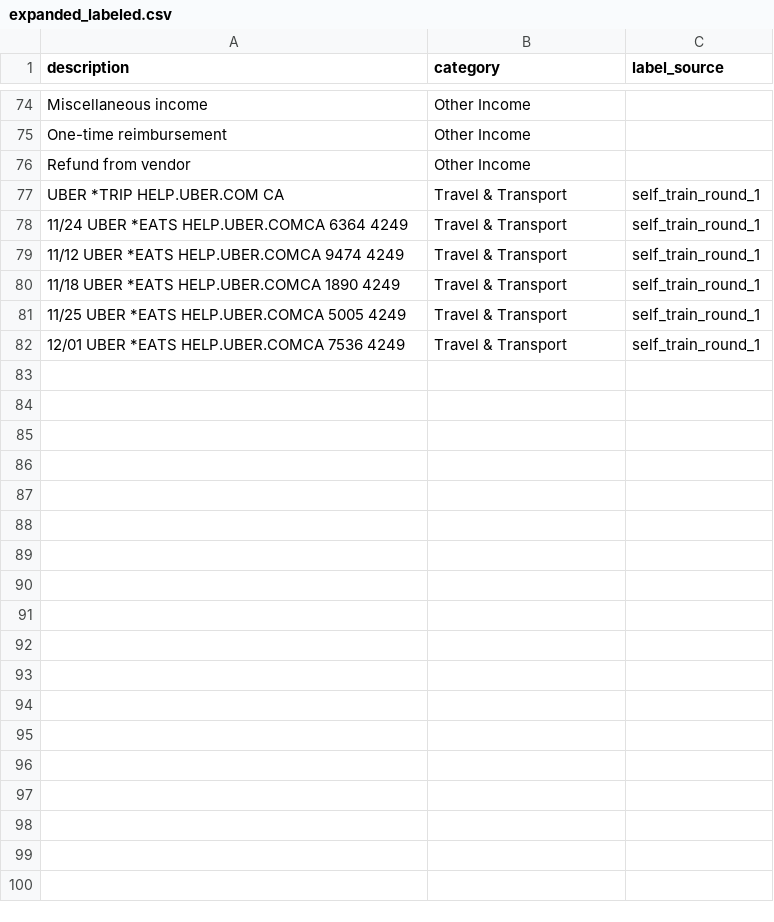
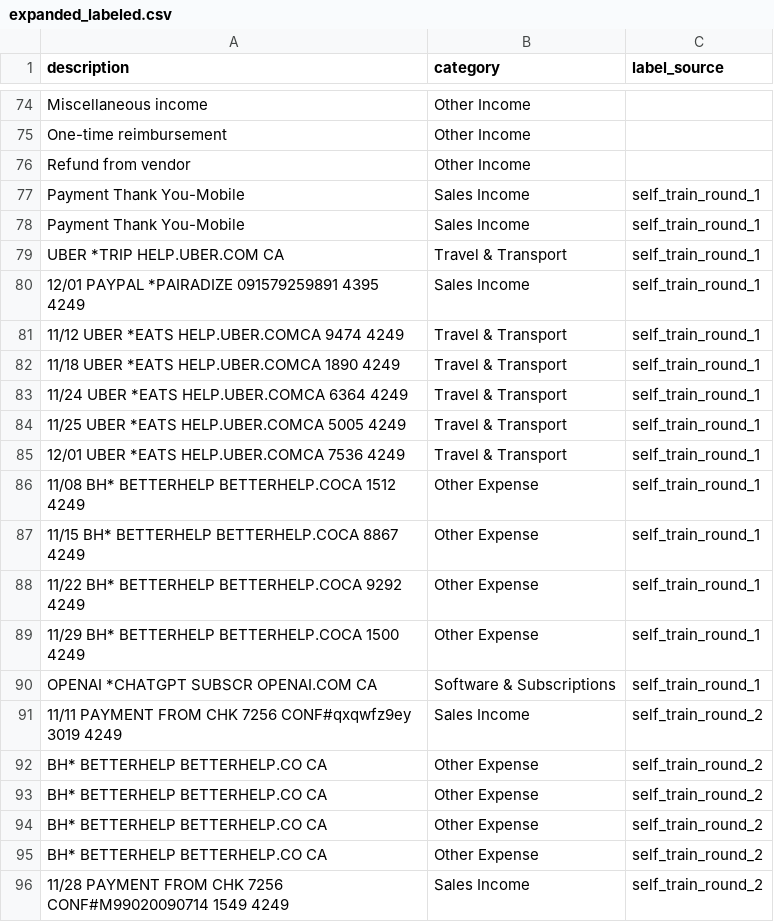
Before and after one commit to spg2143/spending_analyzer, a CSV file: backend/data/training/expanded_labeled.csv, drawn as a sheet; only a part is shown, gaps mark what is left out.

Commit message:
Add Postgres vendor mapping + UI category overrides

```diff
--- a/backend/data/training/expanded_labeled.csv
+++ b/backend/data/training/expanded_labeled.csv
@@ -76,7 +76,21 @@ One-time reimbursement,Other Income,
 Refund from vendor,Other Income,
+Payment Thank You-Mobile,Sales Income,self_train_round_1
+Payment Thank You-Mobile,Sales Income,self_train_round_1
 UBER *TRIP HELP.UBER.COM CA,Travel & Transport,self_train_round_1
-11/24 UBER *EATS HELP.UBER.COMCA 6364 4249,Travel & Transport,self_train_round_1
+12/01 PAYPAL *PAIRADIZE 091579259891 4395 4249,Sales Income,self_train_round_1
 11/12 UBER *EATS HELP.UBER.COMCA 9474 4249,Travel & Transport,self_train_round_1
 11/18 UBER *EATS HELP.UBER.COMCA 1890 4249,Travel & Transport,self_train_round_1
+11/24 UBER *EATS HELP.UBER.COMCA 6364 4249,Travel & Transport,self_train_round_1
 11/25 UBER *EATS HELP.UBER.COMCA 5005 4249,Travel & Transport,self_train_round_1
 12/01 UBER *EATS HELP.UBER.COMCA 7536 4249,Travel & Transport,self_train_round_1
+11/08 BH* BETTERHELP BETTERHELP.COCA 1512 4249,Other Expense,self_train_round_1
+11/15 BH* BETTERHELP BETTERHELP.COCA 8867 4249,Other Expense,self_train_round_1
+11/22 BH* BETTERHELP BETTERHELP.COCA 9292 4249,Other Expense,self_train_round_1
+11/29 BH* BETTERHELP BETTERHELP.COCA 1500 4249,Other Expense,self_train_round_1
+OPENAI *CHATGPT SUBSCR OPENAI.COM CA,Software & Subscriptions,self_train_round_1
+11/11 PAYMENT FROM CHK 7256 CONF#qxqwfz9ey 3019 4249,Sales Income,self_train_round_2
+BH* BETTERHELP BETTERHELP.CO CA,Other Expense,self_train_round_2
+BH* BETTERHELP BETTERHELP.CO CA,Other Expense,self_train_round_2
+BH* BETTERHELP BETTERHELP.CO CA,Other Expense,self_train_round_2
+BH* BETTERHELP BETTERHELP.CO CA,Other Expense,self_train_round_2
+11/28 PAYMENT FROM CHK 7256 CONF#M99020090714 1549 4249,Sales Income,self_train_round_2
```
Also changed, not shown: 17 other files.
